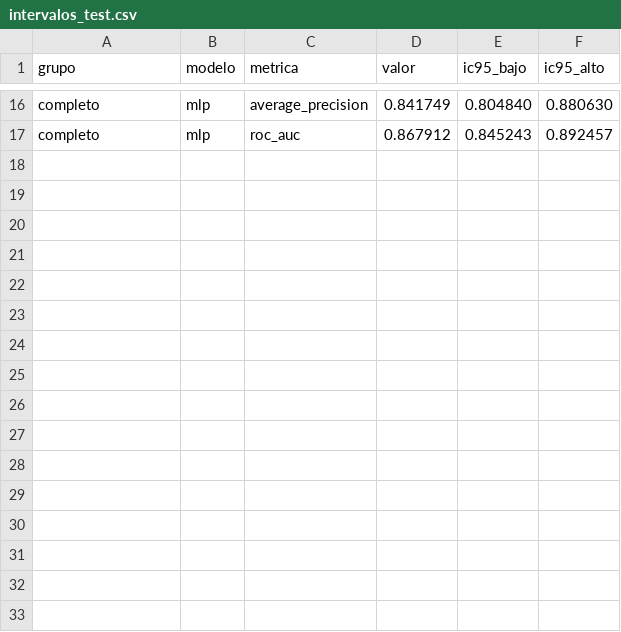
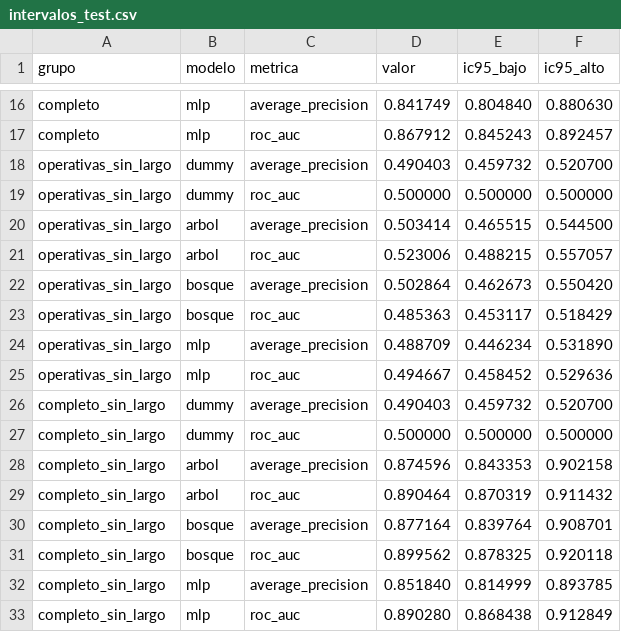
Before and after one commit to BGilRoces/cdd-modelos, a CSV file: resultados/intervalos_test.csv, drawn as a sheet; only a part is shown, gaps mark what is left out.

```diff
--- a/resultados/intervalos_test.csv
+++ b/resultados/intervalos_test.csv
@@ -17 +17,17 @@ completo,mlp,average_precision,0.841749,0.804840,0.880630
 completo,mlp,roc_auc,0.867912,0.845243,0.892457
+operativas_sin_largo,dummy,average_precision,0.490403,0.459732,0.520700
+operativas_sin_largo,dummy,roc_auc,0.500000,0.500000,0.500000
+operativas_sin_largo,arbol,average_precision,0.503414,0.465515,0.544500
+operativas_sin_largo,arbol,roc_auc,0.523006,0.488215,0.557057
+operativas_sin_largo,bosque,average_precision,0.502864,0.462673,0.550420
+operativas_sin_largo,bosque,roc_auc,0.485363,0.453117,0.518429
+operativas_sin_largo,mlp,average_precision,0.488709,0.446234,0.531890
+operativas_sin_largo,mlp,roc_auc,0.494667,0.458452,0.529636
+completo_sin_largo,dummy,average_precision,0.490403,0.459732,0.520700
+completo_sin_largo,dummy,roc_auc,0.500000,0.500000,0.500000
+completo_sin_largo,arbol,average_precision,0.874596,0.843353,0.902158
+completo_sin_largo,arbol,roc_auc,0.890464,0.870319,0.911432
+completo_sin_largo,bosque,average_precision,0.877164,0.839764,0.908701
+completo_sin_largo,bosque,roc_auc,0.899562,0.878325,0.920118
+completo_sin_largo,mlp,average_precision,0.851840,0.814999,0.893785
+completo_sin_largo,mlp,roc_auc,0.890280,0.868438,0.912849
```
Also changed, not shown: resultados/atencion_por_tramo_test.csv, resultados/calibracion_test.csv, 22 other files.
